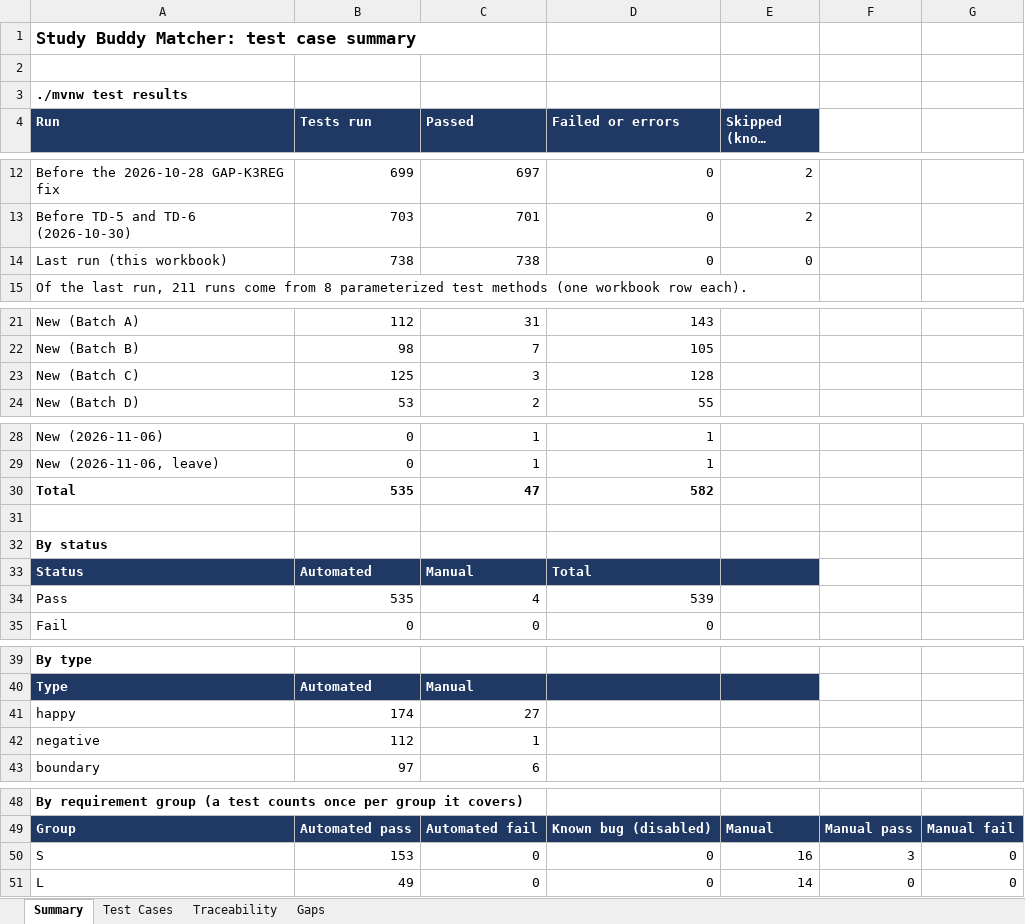
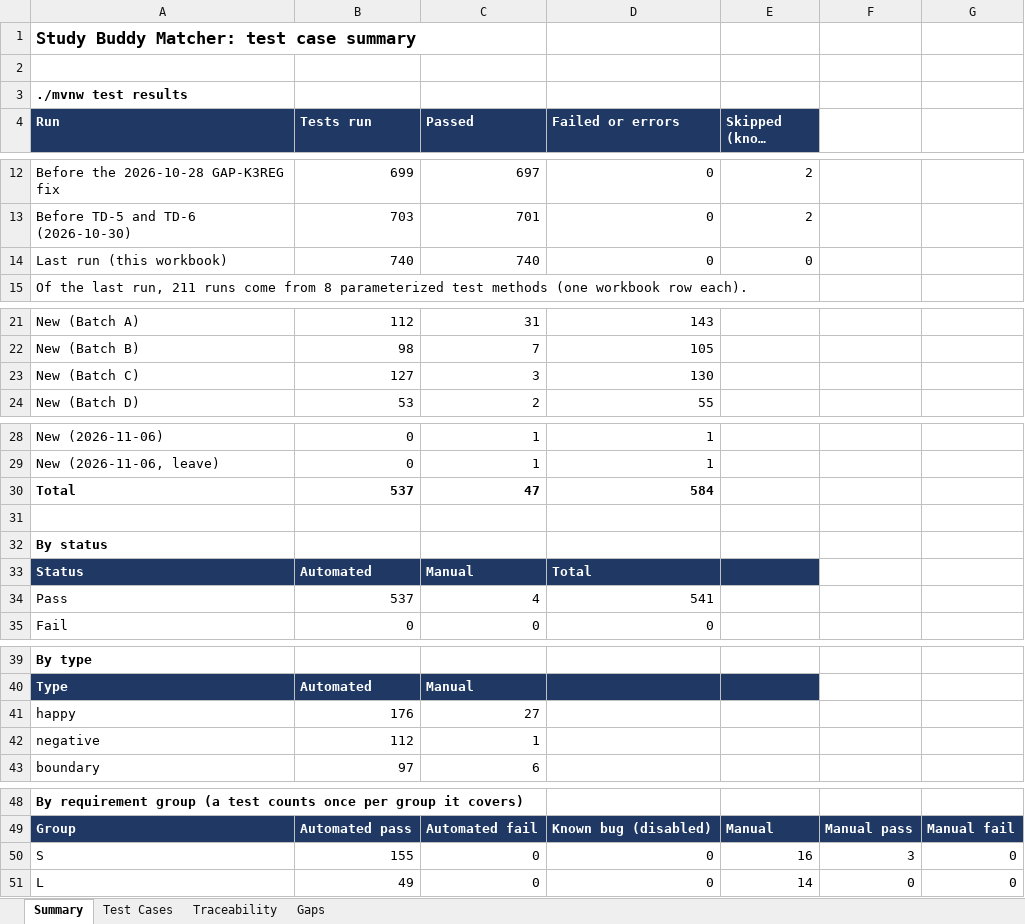
Before and after one commit to bryanlimwh/IS442-OOP-G2T5, an Excel workbook: docs/test-cases/study-buddy-test-cases.xlsx, sheet Summary, drawn as a sheet; only a part is shown, gaps mark what is left out; long unchanged cells end in …; values as stored, in another font and other column widths than the file's, no borders; the diff names each change by its address in the sheet, - before the commit and + after, or states it on an @@ line.

```diff
--- a/docs/test-cases/study-buddy-test-cases.xlsx (sheet Summary)
+++ b/docs/test-cases/study-buddy-test-cases.xlsx (sheet Summary)
-B14 (Tests run): 738
+B14 (Tests run): 740
-C14 (Passed): 738
+C14 (Passed): 740
-B23 (Tests run): 125
+B23 (Tests run): 127
-D23 (Failed or errors): 128
+D23 (Failed or errors): 130
-B30 (Tests run): 535
+B30 (Tests run): 537
-D30 (Failed or errors): 582
+D30 (Failed or errors): 584
-B34 (Tests run): 535
+B34 (Tests run): 537
-D34 (Failed or errors): 539
+D34 (Failed or errors): 541
-B41 (Tests run): 174
+B41 (Tests run): 176
-B50 (Tests run): 153
+B50 (Tests run): 155
```
Also changed, not shown: sheet Test Cases, sheet Traceability, 10 other files.
